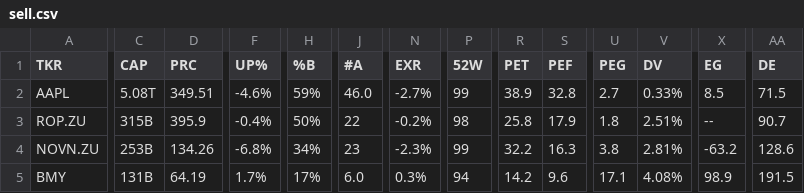
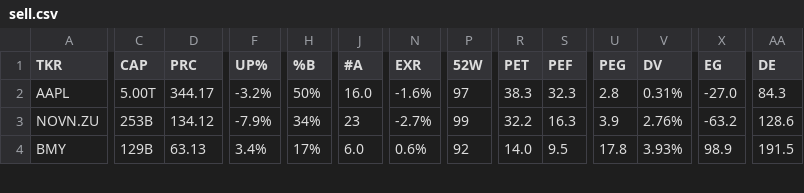
Before and after one commit to weirdapps/etorotrade, a CSV file: yahoofinance/output/sell.csv, drawn as a sheet; only a part is shown, gaps mark what is left out; removed rows and columns are numbered as before the commit, all else as after; rows hold the shown columns only; the diff covers the shown part only; the diff names each change by its address in the sheet, - before the commit and + after, or states it on an @@ line.

```diff
--- a/yahoofinance/output/sell.csv
+++ b/yahoofinance/output/sell.csv
-C2 (CAP): 5.08T
+C2 (CAP): 5.00T
-D2 (PRC): 349.51
+D2 (PRC): 344.17
-F2 (UP%): -4.6%
+F2 (UP%): -3.2%
-H2 (%B): 59%
+H2 (%B): 50%
-J2 (#A): 46.0
+J2 (#A): 16.0
-N2 (EXR): -2.7%
+N2 (EXR): -1.6%
-P2 (52W): 99
+P2 (52W): 97
-R2 (PET): 38.9
+R2 (PET): 38.3
-S2 (PEF): 32.8
+S2 (PEF): 32.3
-U2 (PEG): 2.7
+U2 (PEG): 2.8
-V2 (DV): 0.33%
+V2 (DV): 0.31%
-X2 (EG): 8.5
+X2 (EG): -27.0
-AA2 (DE): 71.5
+AA2 (DE): 84.3
-row 3: ROP.ZU | 315B | 395.9 | -0.4% | 50% | 22 | -0.2% | 98 | 25.8 | 17.9 | 1.8 | 2.51% | -- | 90.7
-D3 (PRC): 134.26
+D3 (PRC): 134.12
-F3 (UP%): -6.8%
+F3 (UP%): -7.9%
-N3 (EXR): -2.3%
+N3 (EXR): -2.7%
-U3 (PEG): 3.8
+U3 (PEG): 3.9
-V3 (DV): 2.81%
+V3 (DV): 2.76%
-C4 (CAP): 131B
+C4 (CAP): 129B
-D4 (PRC): 64.19
+D4 (PRC): 63.13
-F4 (UP%): 1.7%
+F4 (UP%): 3.4%
-N4 (EXR): 0.3%
+N4 (EXR): 0.6%
-P4 (52W): 94
+P4 (52W): 92
-R4 (PET): 14.2
+R4 (PET): 14.0
-S4 (PEF): 9.6
+S4 (PEF): 9.5
-U4 (PEG): 17.1
+U4 (PEG): 17.8
-V4 (DV): 4.08%
+V4 (DV): 3.93%
```
Also changed, not shown: 1 added row, 1 removed row and 55 edited cells elsewhere in this file, yahoofinance/input/yfinance_skip.csv, yahoofinance/output/buy.csv, 3 other files.
